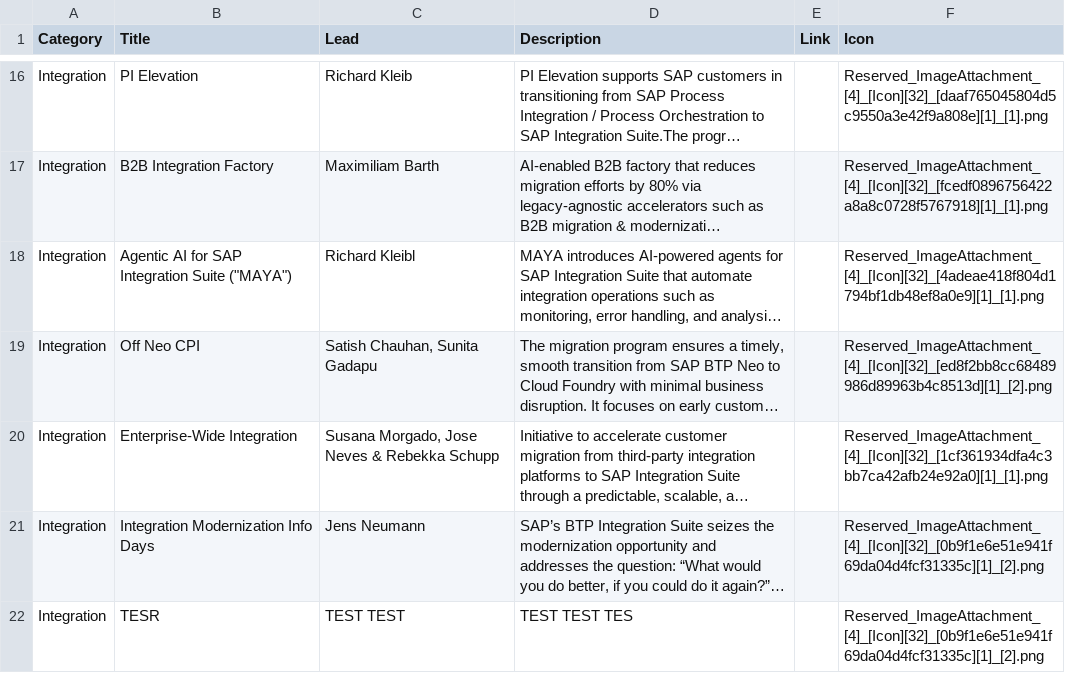
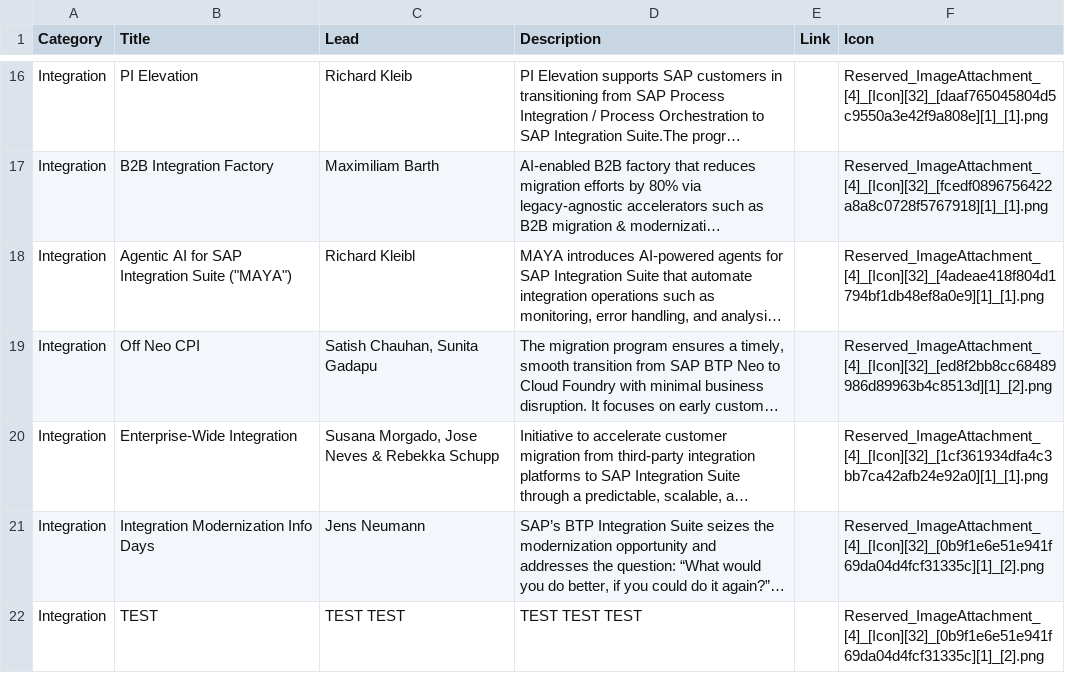
Before and after one commit to polveg/Initiative-Hub, a CSV file: data/initiatives.csv, drawn as a sheet; only a part is shown, gaps mark what is left out; long unchanged cells end in …; the diff names each change by its address in the sheet, - before the commit and + after, or states it on an @@ line.

Commit message:
Add files via upload

```diff
--- a/data/initiatives.csv
+++ b/data/initiatives.csv
-B22 (Title): TESR
+B22 (Title): TEST
-D22 (Description): TEST TEST TES
+D22 (Description): TEST TEST TEST
```
